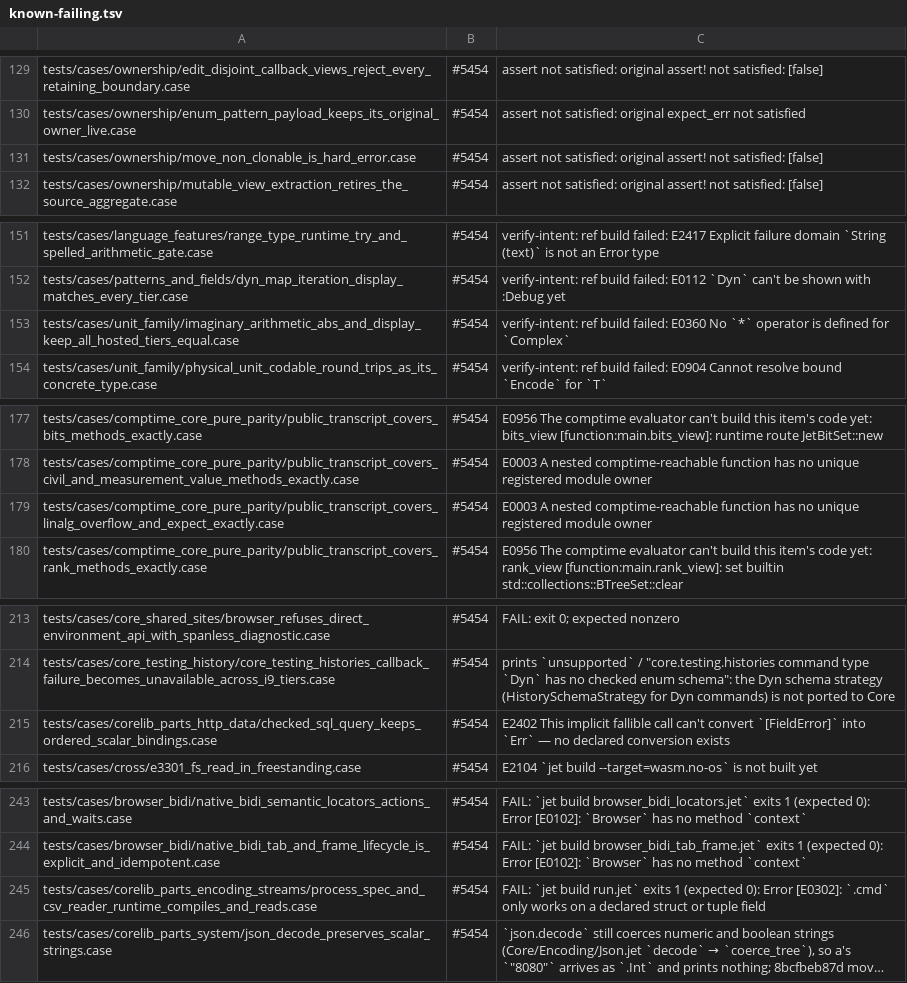
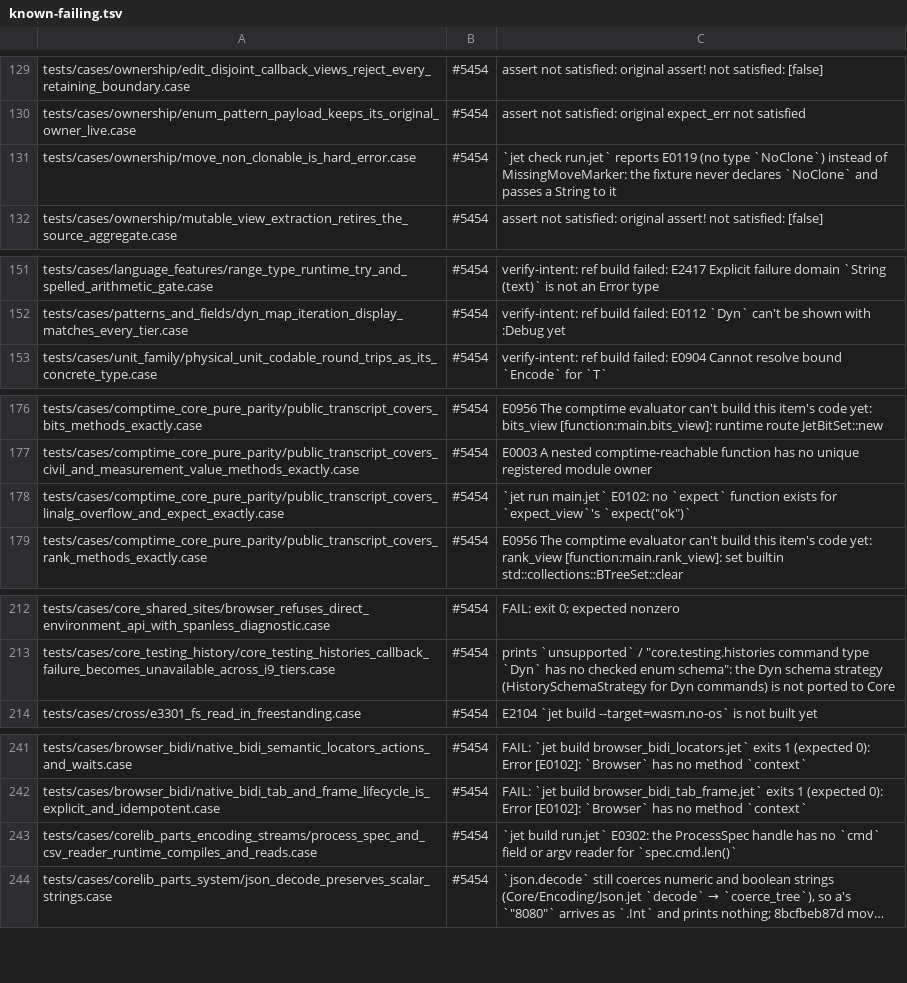
Before and after one commit to jet-language/jet, a TSV file: Tools/testkit/known-failing.tsv, drawn as a sheet; only a part is shown, gaps mark what is left out; long unchanged cells end in …; removed rows and columns are numbered as before the commit, all else as after; the diff names each change by its address in the sheet, - before the commit and + after, or states it on an @@ line.

Commit message:
tests: checked SQL and complex abs cases pass on current rules (#5454)
- checked_sql_query_keeps_ordered_scalar_bindings now handles each
  fallible `query` plan before calling `.collect()`. Left unhandled, the
  plan's `[FieldError]` propagates implicitly, which is E2402. The case
  now passes.
- imaginary_arithmetic_abs_and_display now calls `z.abs()`, because
  `core.math.abs` takes Int only. The case now passes.

Both rows leave the ledger. Three more rows get a sharper reason:
- move_non_clonable: the fixture never declares `NoClone`.
- linalg transcript: there is no `expect` function.
- process_spec: ProcessSpec has no `cmd` field.

#5454

```diff
--- a/Tools/testkit/known-failing.tsv
+++ b/Tools/testkit/known-failing.tsv
-C131: assert not satisfied: original assert! not satisfied: [false]
+C131: `jet check run.jet` reports E0119 (no type `NoClone`) instead of MissingMoveMarker: the fixture never declares `NoClone` and passes a String to it
-row 153: tests/cases/unit_family/imaginary_arithmetic_abs_and_display_keep_all_hosted_tiers_equal.case | #5454 | verify-intent: ref build failed: E0360 No `*` operator is defined for `Complex`
-C178: E0003 A nested comptime-reachable function has no unique registered module owner
+C178: `jet run main.jet` E0102: no `expect` function exists for `expect_view`'s `expect("ok")`
-row 215: tests/cases/corelib_parts_http_data/checked_sql_query_keeps_ordered_scalar_bindings.case | #5454 | E2402 This implicit fallible call can't convert `[FieldError]` into `Err` — no declared conversion exists
-C243: FAIL: `jet build run.jet` exits 1 (expected 0): Error [E0302]: `.cmd` only works on a declared struct or tuple field
+C243: `jet build run.jet` E0302: the ProcessSpec handle has no `cmd` field or argv reader for `spec.cmd.len()`
```
Also changed, not shown: 2 other files.
